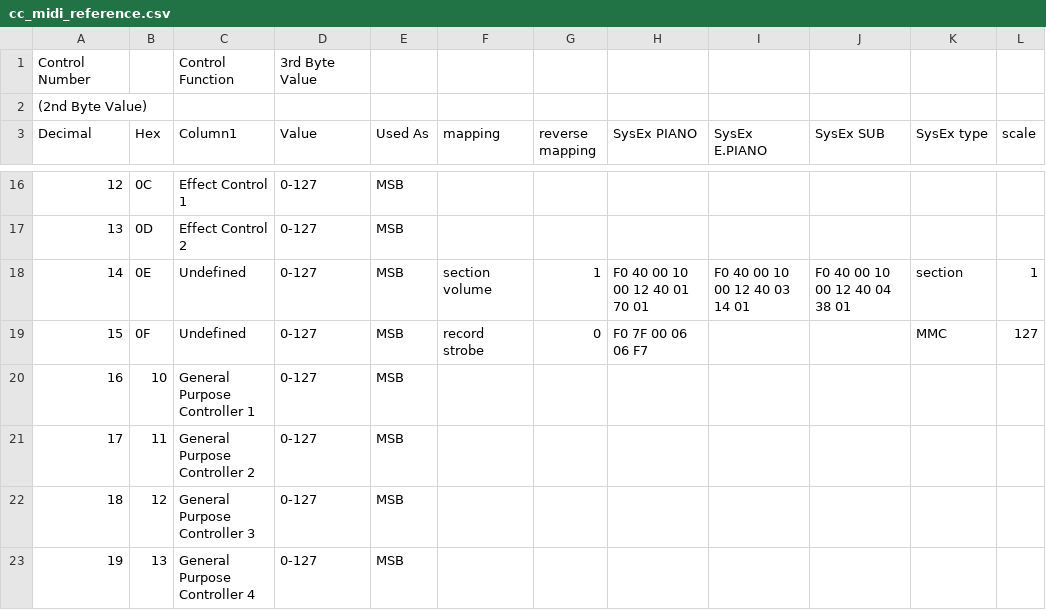
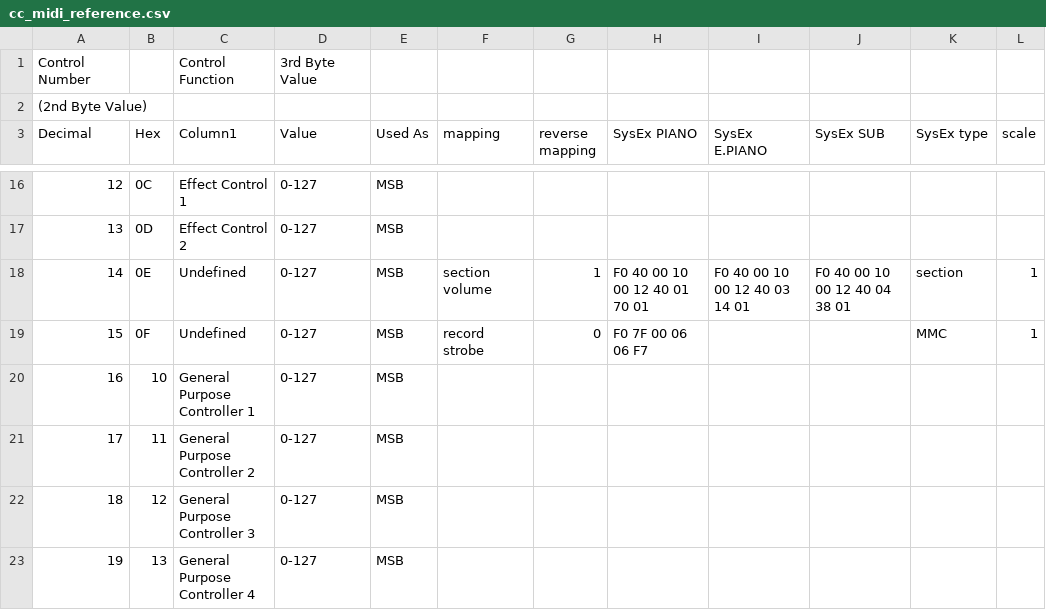
Before and after one commit to Humorloos/kawai-mp11-ableton-midi-mapper, a CSV file: resources/cc_midi_reference.csv, drawn as a sheet; only a part is shown, gaps mark what is left out; the diff covers the shown part only.

```diff
--- a/resources/cc_midi_reference.csv
+++ b/resources/cc_midi_reference.csv
@@ -18,3 +18,3 @@ Decimal;Hex;Column1;Value;Used As;mapping;reverse mapping;SysEx PIANO;SysEx E.PI
 14;0E;Undefined;0-127;MSB;section volume;1;F0 40 00 10 00 12 40 01 70 01;F0 40 00 10 00 12 40 03 14 01;F0 40 00 10 00 12 40 04 38 01;section;1
-15;0F;Undefined;0-127;MSB;record strobe;0;F0 7F 00 06 06 F7;;;MMC;127
+15;0F;Undefined;0-127;MSB;record strobe;0;F0 7F 00 06 06 F7;;;MMC;1
 16;10;General Purpose Controller 1;0-127;MSB;;;;;;;
```
Also changed, not shown: 12 edited cells elsewhere in this file, 1 other file.
